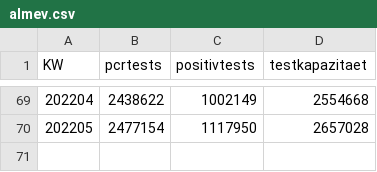
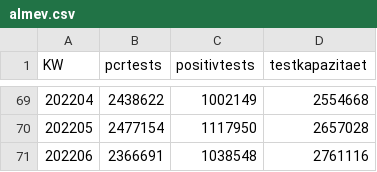
Before and after one commit to zidatalab/covid19dashboard, a CSV file: data/almev.csv, drawn as a sheet; only a part is shown, gaps mark what is left out.

```diff
--- a/data/almev.csv
+++ b/data/almev.csv
@@ -70 +70,2 @@ KW,pcrtests,positivtests,testkapazitaet
 202205,2477154,1117950,2657028
+202206,2366691,1038548,2761116
```
Also changed, not shown: 3 other files.
